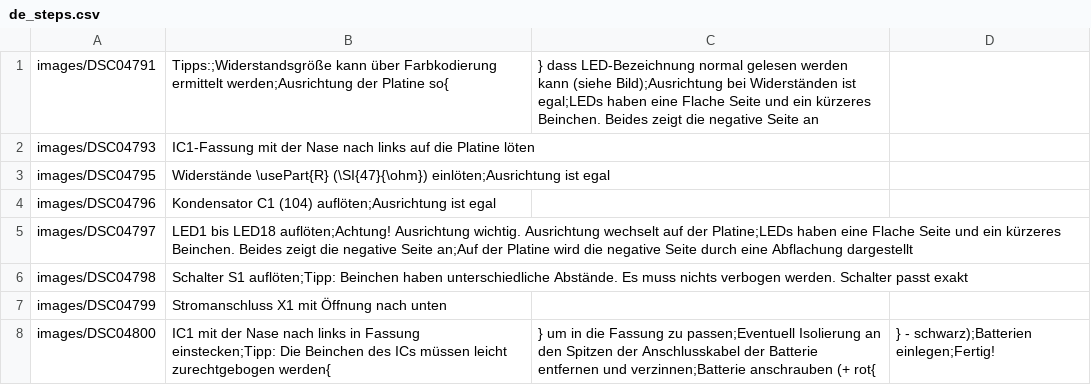
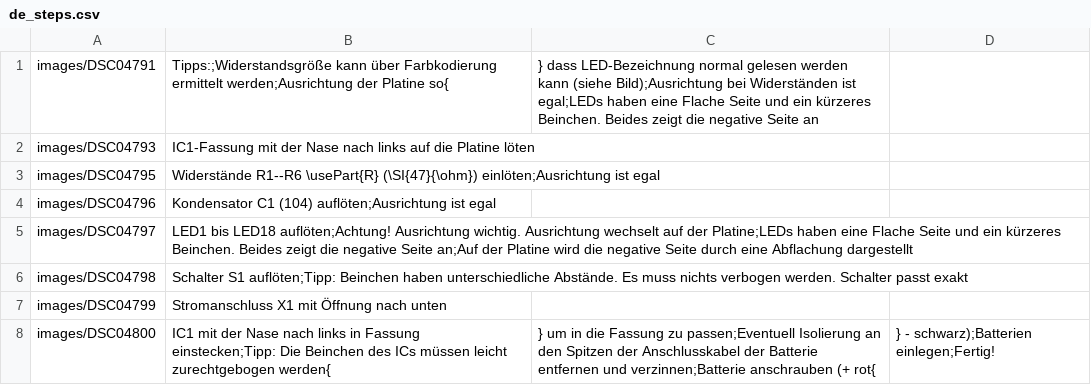
Before and after one commit to Binary-Kitchen/SolderingTutorial, a CSV file: HeartDIP/manual/configuration/de_steps.csv, drawn as a sheet.

```diff
--- a/HeartDIP/manual/configuration/de_steps.csv
+++ b/HeartDIP/manual/configuration/de_steps.csv
@@ -2,3 +2,3 @@ images/DSC04791,Tipps:;Widerstandsgröße kann über Farbkodierung ermittelt wer
 images/DSC04793,IC1-Fassung mit der Nase nach links auf die Platine löten
-images/DSC04795,Widerstände \usePart{R} (\SI{47}{\ohm}) einlöten;Ausrichtung ist egal
+images/DSC04795,Widerstände R1--R6 \usePart{R} (\SI{47}{\ohm}) einlöten;Ausrichtung ist egal
 images/DSC04796,Kondensator C1 (104) auflöten;Ausrichtung ist egal
```
Also changed, not shown: DiceDIP/manual/configuration/de_config.csv, DiceDIP/manual/configuration/de_parts.csv, 4 other files.
